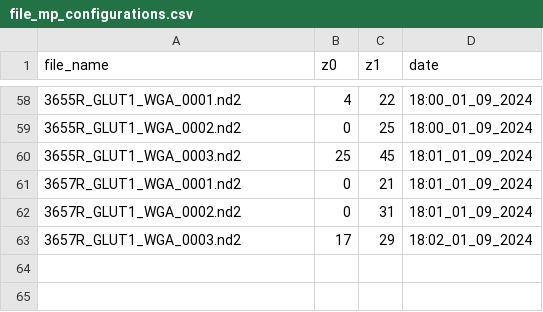
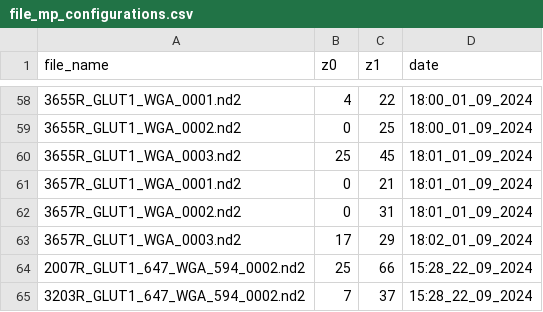
Before and after one commit to rltinio/ImageAnalysis, a CSV file: file_mp_configurations.csv, drawn as a sheet; only a part is shown, gaps mark what is left out; the diff names each change by its address in the sheet, - before the commit and + after, or states it on an @@ line.

```diff
--- a/file_mp_configurations.csv
+++ b/file_mp_configurations.csv
+row 64: 2007R_GLUT1_647_WGA_594_0002.nd2 | 25 | 66 | 15:28_22_09_2024
+row 65: 3203R_GLUT1_647_WGA_594_0002.nd2 | 7 | 37 | 15:28_22_09_2024
```
Also changed, not shown: 2 other files.
